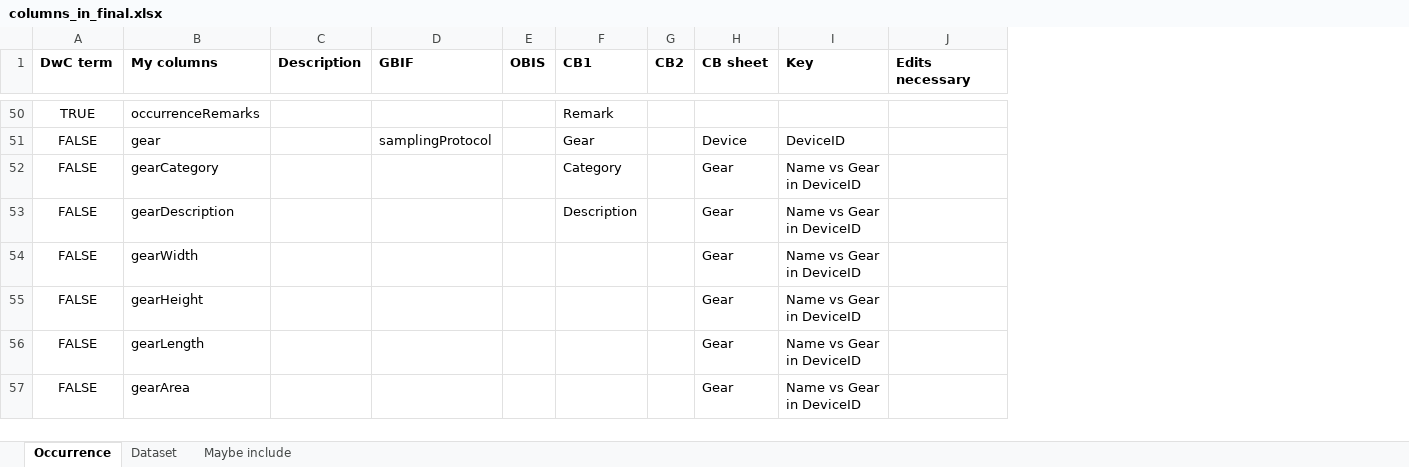
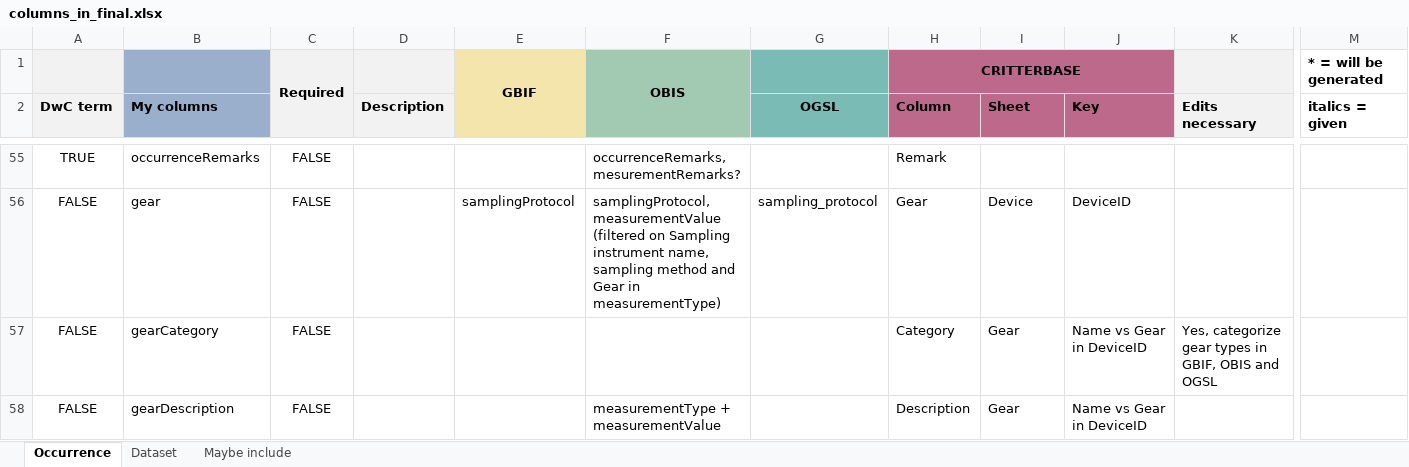
Before and after one commit to hanna-modin/benth-marc, an Excel workbook: columns_in_final.xlsx, sheet Occurrence, drawn as a sheet; only a part is shown, gaps mark what is left out; values as stored, in another font and other column widths than the file's, no borders; removed rows and columns are numbered as before the commit, all else as after; rows hold the shown columns only; the diff covers the shown part only; the diff names each change by its address in the sheet, - before the commit and + after, or states it on an @@ line.

Commit message:
added OBIS columns to columns_in_final.xlsx

```diff
--- a/columns_in_final.xlsx (sheet Occurrence)
+++ b/columns_in_final.xlsx (sheet Occurrence)
+column C, rows 55-58: all FALSE
-column E (OBIS), empty
+column F, rows 55-58: occurrenceRemarks, mesurementRemarks? | samplingProtocol, measurementValue (filtered on Sampling instrument name, sampling method and Gear in measurementType) |  | measurementType + measurementValue
+column G (OGSL), row 56: sampling_protocol
-column G (CB2), empty
+column M (italics = given), empty
+row 1:  |  | Required |  | GBIF | OBIS |  | CRITTERBASE |  |  |  | * = will be generated
-A2 fill: none
+A2 fill: #F2F2F2
-B2 fill: none
+B2 fill: #99AFCC
-D2 fill: none
+D2 fill: #F2F2F2
-E2: GBIF
+E2: (empty)
-E2 fill: none
+E2 fill: #F3E5AB
-H2: CB1
+H2: Column
-H2 fill: none
+H2 fill: #BD698B
-I2: CB sheet
+I2: Sheet
-I2:J2 fill: none
+I2:J2 fill: #BD698B
-K2 fill: none
+K2 fill: #F2F2F2
-K57 (Edits necessary): (empty)
+K57 (Edits necessary): Yes, categorize gear types in GBIF, OBIS and OGSL
-row 54: FALSE | gearWidth |  |  |  |  |  | Gear | Name vs Gear in DeviceID
-row 55: FALSE | gearHeight |  |  |  |  |  | Gear | Name vs Gear in DeviceID
-row 56: FALSE | gearLength |  |  |  |  |  | Gear | Name vs Gear in DeviceID
-row 57: FALSE | gearArea |  |  |  |  |  | Gear | Name vs Gear in DeviceID
```
Also changed, not shown: 8 added rows, 3 removed rows, 36 edited cells and cell formats elsewhere in this sheet, sheet Dataset, sheet Maybe include.
